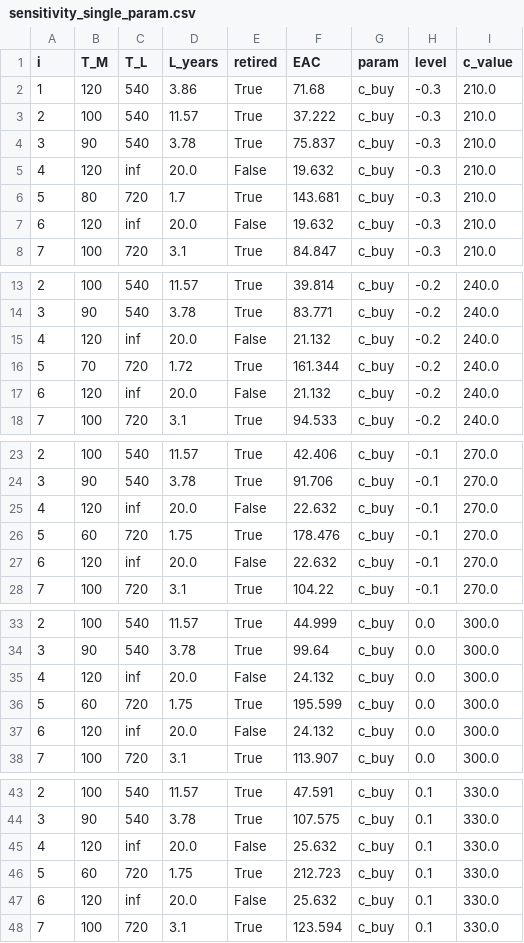
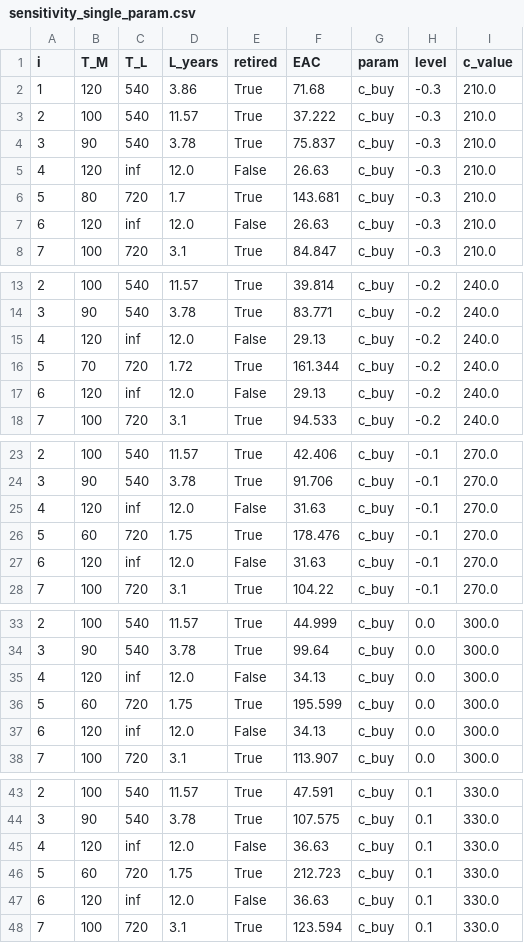
Before and after one commit to hhhhollow/2026_math_modeling_competition, a CSV file: Q4输出/tables/sensitivity_single_param.csv, drawn as a sheet; only a part is shown, gaps mark what is left out; the diff covers the shown part only.

```diff
--- a/Q4输出/tables/sensitivity_single_param.csv
+++ b/Q4输出/tables/sensitivity_single_param.csv
@@ -4,5 +4,5 @@ i,T_M,T_L,L_years,retired,EAC,param,level,c_value
 3,90,540,3.78,True,75.837,c_buy,-0.3,210.0
-4,120,inf,20.0,False,19.632,c_buy,-0.3,210.0
+4,120,inf,12.0,False,26.63,c_buy,-0.3,210.0
 5,80,720,1.7,True,143.681,c_buy,-0.3,210.0
-6,120,inf,20.0,False,19.632,c_buy,-0.3,210.0
+6,120,inf,12.0,False,26.63,c_buy,-0.3,210.0
 7,100,720,3.1,True,84.847,c_buy,-0.3,210.0
@@ -14,5 +14,5 @@ i,T_M,T_L,L_years,retired,EAC,param,level,c_value
 3,90,540,3.78,True,83.771,c_buy,-0.2,240.0
-4,120,inf,20.0,False,21.132,c_buy,-0.2,240.0
+4,120,inf,12.0,False,29.13,c_buy,-0.2,240.0
 5,70,720,1.72,True,161.344,c_buy,-0.2,240.0
-6,120,inf,20.0,False,21.132,c_buy,-0.2,240.0
+6,120,inf,12.0,False,29.13,c_buy,-0.2,240.0
 7,100,720,3.1,True,94.533,c_buy,-0.2,240.0
@@ -24,5 +24,5 @@ i,T_M,T_L,L_years,retired,EAC,param,level,c_value
 3,90,540,3.78,True,91.706,c_buy,-0.1,270.0
-4,120,inf,20.0,False,22.632,c_buy,-0.1,270.0
+4,120,inf,12.0,False,31.63,c_buy,-0.1,270.0
 5,60,720,1.75,True,178.476,c_buy,-0.1,270.0
-6,120,inf,20.0,False,22.632,c_buy,-0.1,270.0
+6,120,inf,12.0,False,31.63,c_buy,-0.1,270.0
 7,100,720,3.1,True,104.22,c_buy,-0.1,270.0
@@ -34,5 +34,5 @@ i,T_M,T_L,L_years,retired,EAC,param,level,c_value
 3,90,540,3.78,True,99.64,c_buy,0.0,300.0
-4,120,inf,20.0,False,24.132,c_buy,0.0,300.0
+4,120,inf,12.0,False,34.13,c_buy,0.0,300.0
 5,60,720,1.75,True,195.599,c_buy,0.0,300.0
-6,120,inf,20.0,False,24.132,c_buy,0.0,300.0
+6,120,inf,12.0,False,34.13,c_buy,0.0,300.0
 7,100,720,3.1,True,113.907,c_buy,0.0,300.0
@@ -44,5 +44,5 @@ i,T_M,T_L,L_years,retired,EAC,param,level,c_value
 3,90,540,3.78,True,107.575,c_buy,0.1,330.0
-4,120,inf,20.0,False,25.632,c_buy,0.1,330.0
+4,120,inf,12.0,False,36.63,c_buy,0.1,330.0
 5,60,720,1.75,True,212.723,c_buy,0.1,330.0
-6,120,inf,20.0,False,25.632,c_buy,0.1,330.0
+6,120,inf,12.0,False,36.63,c_buy,0.1,330.0
 7,100,720,3.1,True,123.594,c_buy,0.1,330.0
```
Also changed, not shown: 64 edited cells elsewhere in this file, Q2输出/tables/Q2_final_coeffs.csv, Q3输出/tables/comparison_current_vs_optimal.csv, 31 other files.
